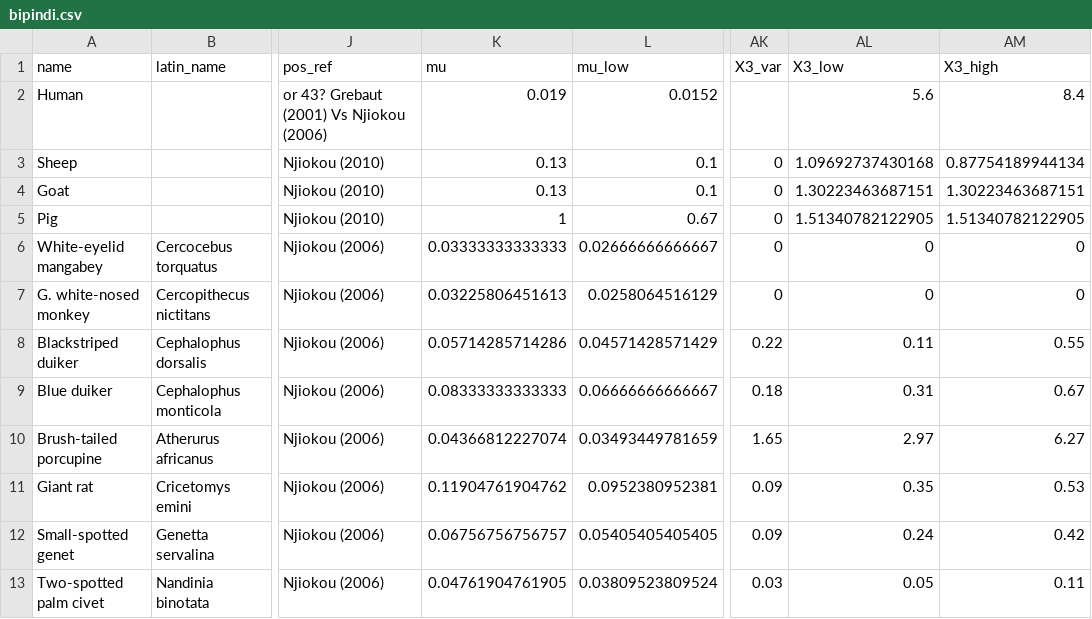
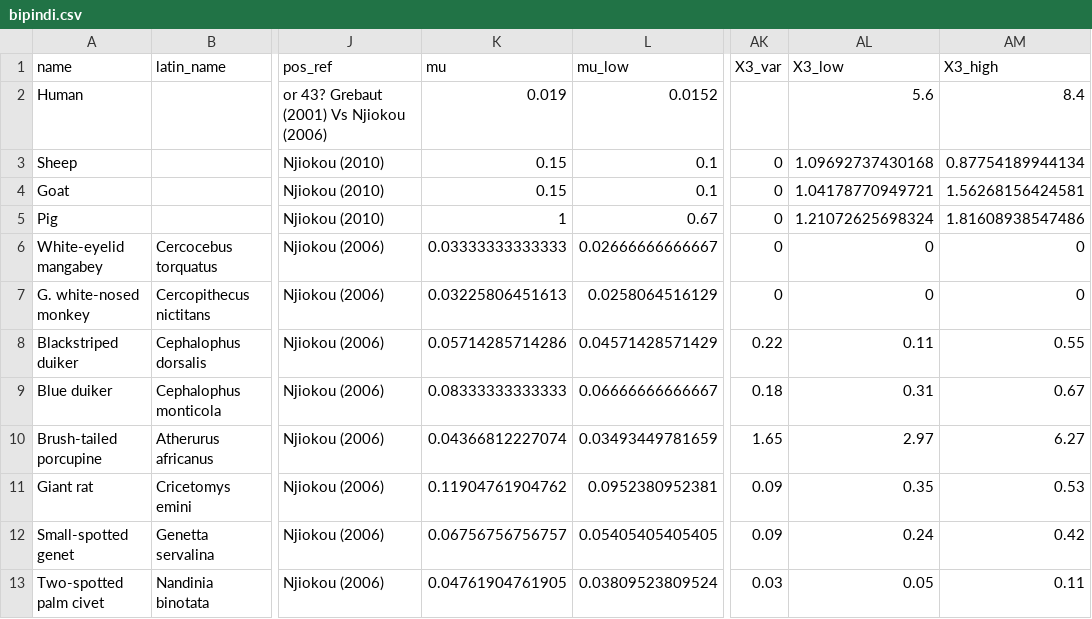
Before and after one commit to sbfnk/trypanosomiasis, a CSV file: data/bipindi.csv, drawn as a sheet; only a part is shown, gaps mark what is left out; the diff names each change by its address in the sheet, - before the commit and + after, or states it on an @@ line.

```diff
--- a/data/bipindi.csv
+++ b/data/bipindi.csv
-K3:K4 (mu): 0.13
+K3:K4 (mu): 0.15
-AL4 (X3_low): 1.30223463687151
+AL4 (X3_low): 1.04178770949721
-AM4 (X3_high): 1.30223463687151
+AM4 (X3_high): 1.56268156424581
-AL5 (X3_low): 1.51340782122905
+AL5 (X3_low): 1.21072625698324
-AM5 (X3_high): 1.51340782122905
+AM5 (X3_high): 1.81608938547486
```
Also changed, not shown: data/bipindi_vector.csv, 2 other files.
